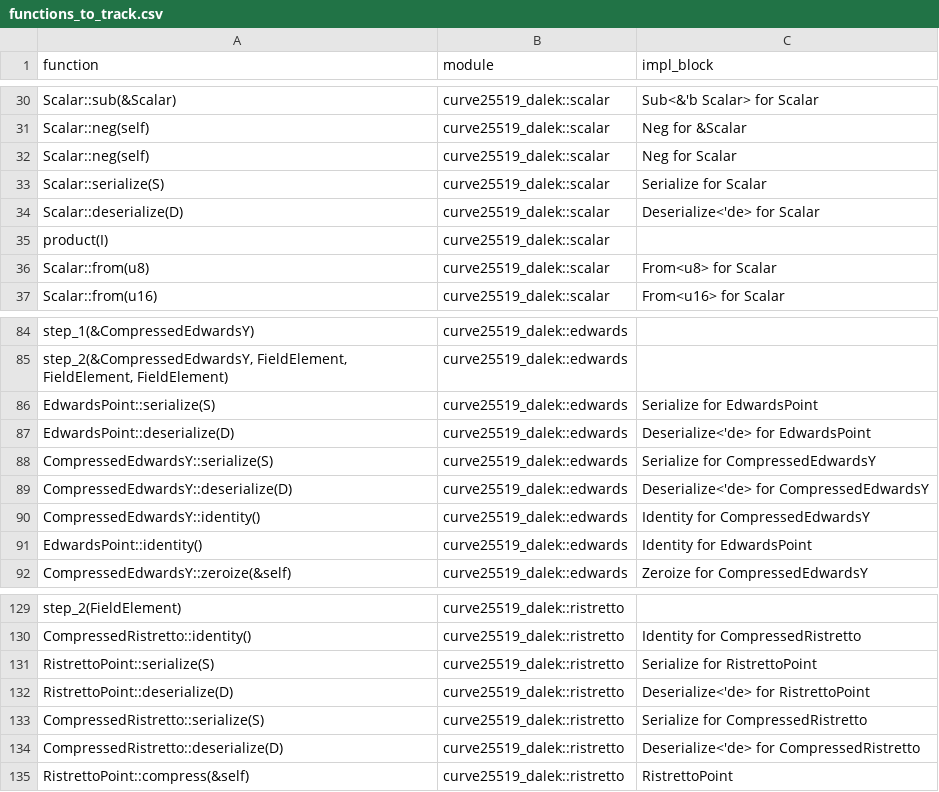
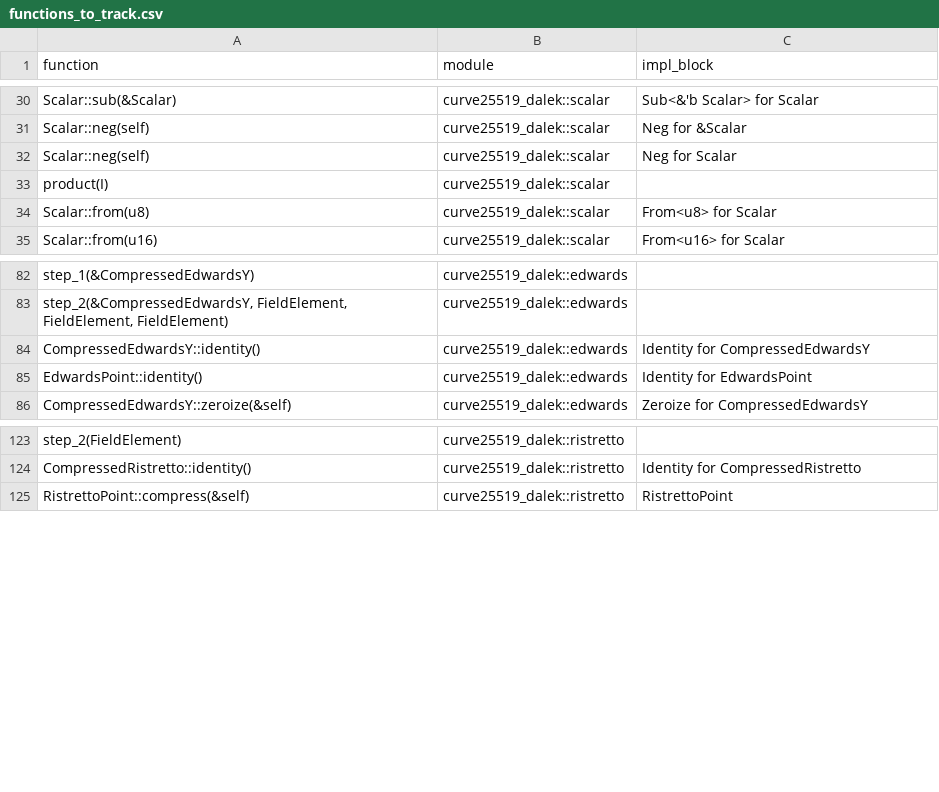
Before and after one commit to Beneficial-AI-Foundation/dalek-lite, a CSV file: functions_to_track.csv, drawn as a sheet; only a part is shown, gaps mark what is left out.

Commit message:
Remove 10 Serialize/Deserialize functions from tracking
Removed:
- Scalar::serialize(S), Scalar::deserialize(D)
- EdwardsPoint::serialize(S), EdwardsPoint::deserialize(D)
- CompressedEdwardsY::serialize(S), CompressedEdwardsY::deserialize(D)
- RistrettoPoint::serialize(S), RistrettoPoint::deserialize(D)
- CompressedRistretto::serialize(S), CompressedRistretto::deserialize(D)

These are serde trait implementations that interact with external serialization
libraries. The core logic (as_bytes(), from_canonical_bytes()) is already verified.

```diff
--- a/functions_to_track.csv
+++ b/functions_to_track.csv
@@ -32,4 +32,2 @@ Scalar::neg(self),curve25519_dalek::scalar,Neg for &Scalar
 Scalar::neg(self),curve25519_dalek::scalar,Neg for Scalar
-Scalar::serialize(S),curve25519_dalek::scalar,Serialize for Scalar
-Scalar::deserialize(D),curve25519_dalek::scalar,Deserialize<'de> for Scalar
 product(I),curve25519_dalek::scalar,
@@ -85,6 +83,2 @@ step_1(&CompressedEdwardsY),curve25519_dalek::edwards,
 "step_2(&CompressedEdwardsY, FieldElement, FieldElement, FieldElement)",curve25519_dalek::edwards,
-EdwardsPoint::serialize(S),curve25519_dalek::edwards,Serialize for EdwardsPoint
-EdwardsPoint::deserialize(D),curve25519_dalek::edwards,Deserialize<'de> for EdwardsPoint
-CompressedEdwardsY::serialize(S),curve25519_dalek::edwards,Serialize for CompressedEdwardsY
-CompressedEdwardsY::deserialize(D),curve25519_dalek::edwards,Deserialize<'de> for CompressedEdwardsY
 CompressedEdwardsY::identity(),curve25519_dalek::edwards,Identity for CompressedEdwardsY
@@ -130,6 +124,2 @@ step_2(FieldElement),curve25519_dalek::ristretto,
 CompressedRistretto::identity(),curve25519_dalek::ristretto,Identity for CompressedRistretto
-RistrettoPoint::serialize(S),curve25519_dalek::ristretto,Serialize for RistrettoPoint
-RistrettoPoint::deserialize(D),curve25519_dalek::ristretto,Deserialize<'de> for RistrettoPoint
-CompressedRistretto::serialize(S),curve25519_dalek::ristretto,Serialize for CompressedRistretto
-CompressedRistretto::deserialize(D),curve25519_dalek::ristretto,Deserialize<'de> for CompressedRistretto
 RistrettoPoint::compress(&self),curve25519_dalek::ristretto,RistrettoPoint
```
